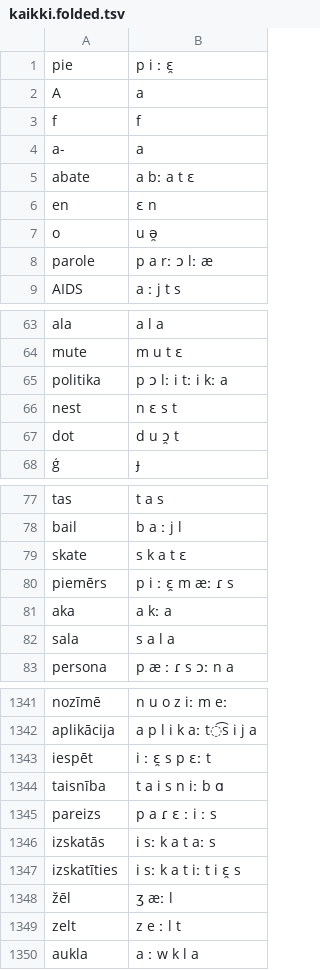
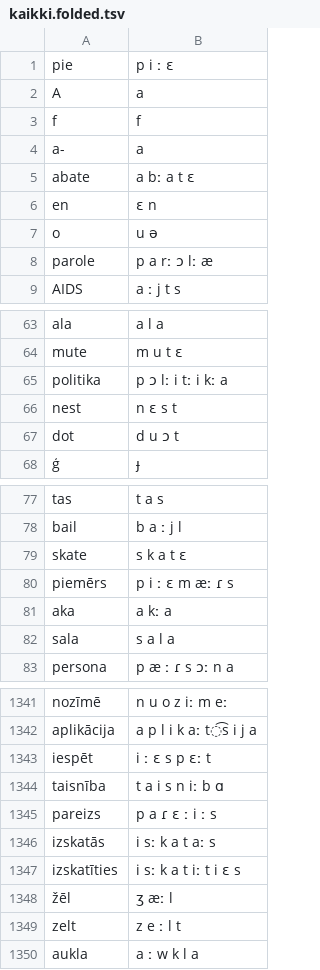
Before and after one commit to AACTools/voicegarden-lexicons, a TSV file: staging/lav/kaikki.folded.tsv, drawn as a sheet; only a part is shown, gaps mark what is left out; the diff covers the shown part only.

```diff
--- a/staging/lav/kaikki.folded.tsv
+++ b/staging/lav/kaikki.folded.tsv
@@ -1,2 +1,2 @@
-pie	p i ː ɛ̯
+pie	p i ː ɛ
 A	a
@@ -6,3 +6,3 @@ abate	a bː a t ɛ
 en	ɛ n
-o	u ə̯
+o	u ə
 parole	p a rː ɔ lː æ
@@ -66,3 +66,3 @@ politika	p ɔ lː i tː i kː a
 nest	n ɛ s t
-dot	d u ɔ̯ t
+dot	d u ɔ t
 ģ	ɟ
@@ -79,3 +79,3 @@ bail	b a ː j l
 skate	s k a t ɛ
-piemērs	p i ː ɛ̯ m æː ɾ s
+piemērs	p i ː ɛ m æː ɾ s
 aka	a kː a
@@ -1342,3 +1342,3 @@ nozīmē	n u o z iː m eː
 aplikācija	a p l i k aː t͡s i j a
-iespēt	i ː ɛ̯ s p ɛː t
+iespēt	i ː ɛ s p ɛː t
 taisnība	t a i s n iː b ɑ
@@ -1346,3 +1346,3 @@ pareizs	p a ɾ ɛ ː i ː s
 izskatās	i sː k a t aː s
-izskatīties	i sː k a t iː t i ɛ̯ s
+izskatīties	i sː k a t iː t i ɛ s
 žēl	ʒ æː l
```
Also changed, not shown: 28 edited cells elsewhere in this file, staging/nep/kaikki.folded.tsv, staging/vie/kaikki.folded.tsv, 42 other files.
